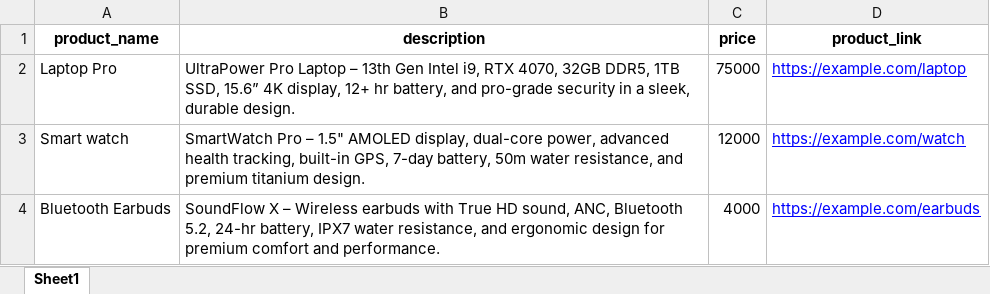
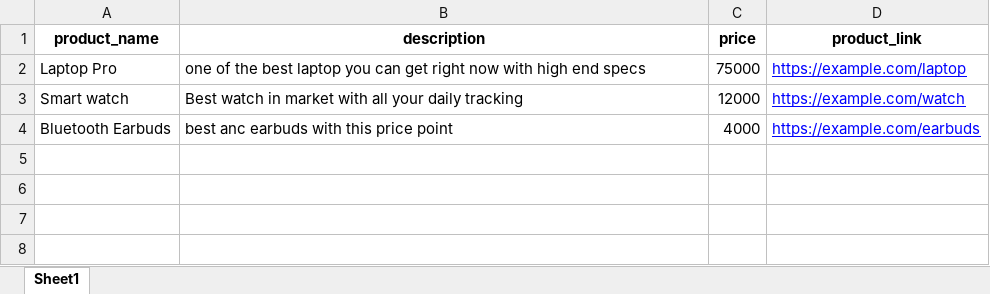
Before and after one commit to TrushilDev/SpeechSalesBot, an Excel workbook: products.xlsx, sheet Sheet1, drawn as a sheet; values as stored, in another font and other column widths than the file's, no borders; the diff names each change by its address in the sheet, - before the commit and + after, or states it on an @@ line.

```diff
--- a/products.xlsx (sheet Sheet1)
+++ b/products.xlsx (sheet Sheet1)
-B2 (description): UltraPower Pro Laptop – 13th Gen Intel i9, RTX 4070, 32GB DDR5, 1TB SSD, 15.6” 4K display, 12+ hr battery, and pro-grade security in a sleek, durable design.
+B2 (description): one of the best laptop you can get right now with high end specs
-B3 (description): SmartWatch Pro – 1.5" AMOLED display, dual-core power, advanced health tracking, built-in GPS, 7-day battery, 50m water resistance, and premium titanium design.
+B3 (description): Best watch in market with all your daily tracking
-B4 (description): SoundFlow X – Wireless earbuds with True HD sound, ANC, Bluetooth 5.2, 24-hr battery, IPX7 water resistance, and ergonomic design for premium comfort and performance.
+B4 (description): best anc earbuds with this price point
```
Also changed, not shown: Sales_Conversation.xlsx, 1 other file.
